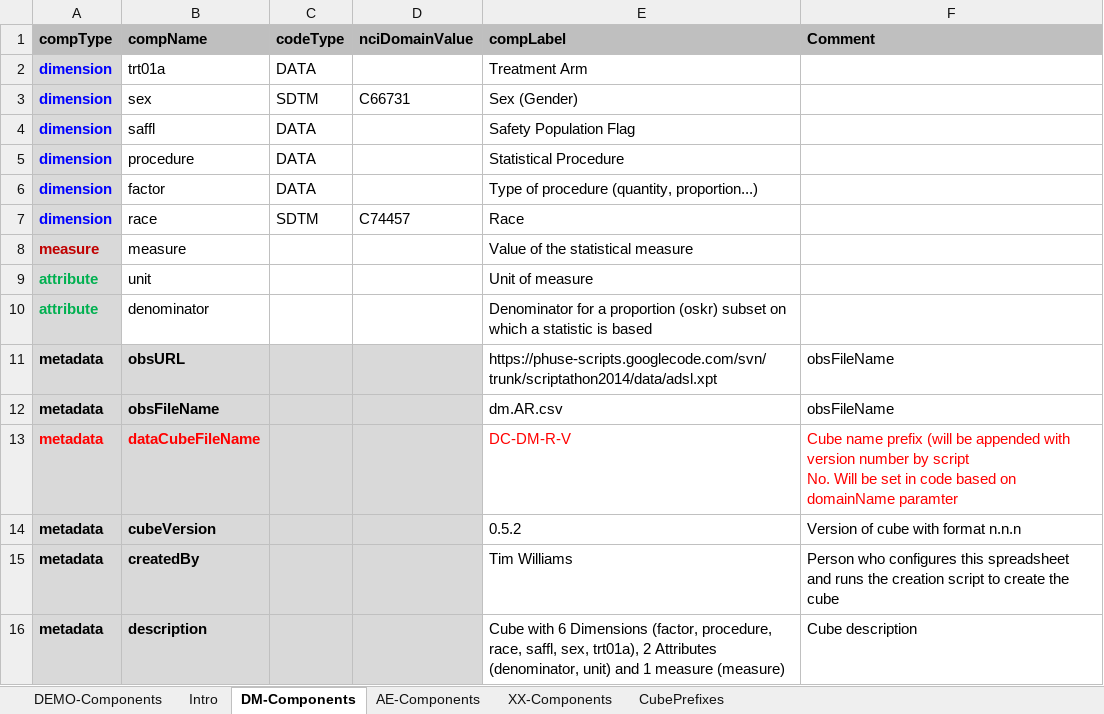
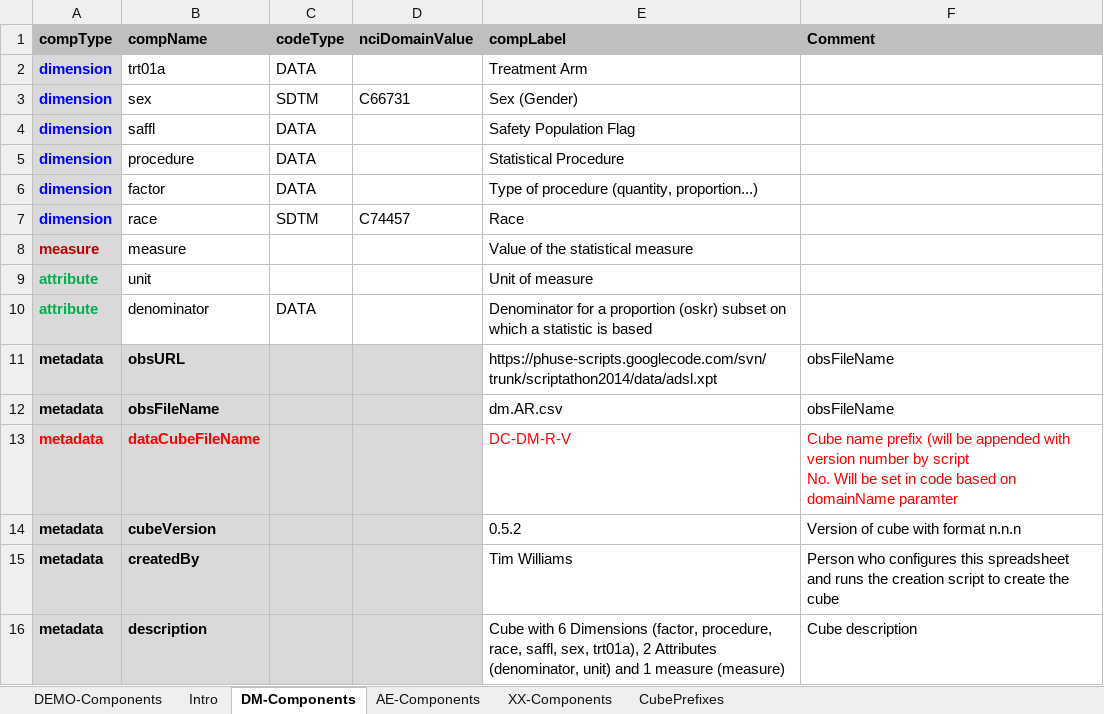
Before and after one commit to MarcJAndersen/rrdfqbcrnd0, an Excel workbook: rrdfqbcrnd0/inst/extdata/sample-cfg/RDFCubeWorkbook.xlsx, sheet DM-Components, drawn as a sheet; only a part is shown; values as stored, in another font and other column widths than the file's, no borders; the diff names each change by its address in the sheet, - before the commit and + after, or states it on an @@ line.

Commit message:
Updated data-raw derived files and documentation

```diff
--- a/rrdfqbcrnd0/inst/extdata/sample-cfg/RDFCubeWorkbook.xlsx (sheet DM-Components)
+++ b/rrdfqbcrnd0/inst/extdata/sample-cfg/RDFCubeWorkbook.xlsx (sheet DM-Components)
-C10 (codeType): (empty)
+C10 (codeType): DATA
```
Also changed, not shown: sheet DEMO-Components, 24 other files.
